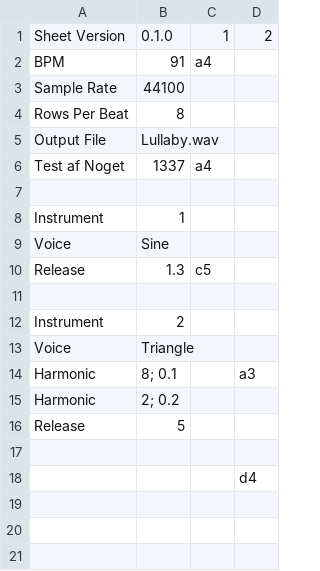
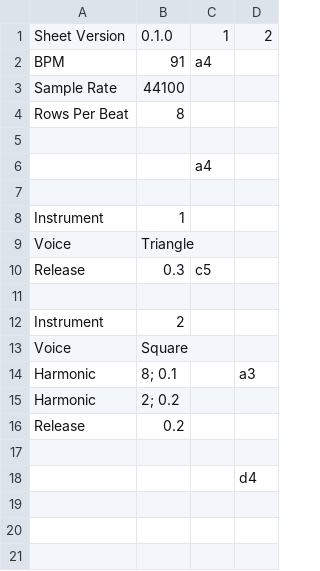
Before and after one commit to miscellus/Musical-Experiment, a CSV file: tone.csv, drawn as a sheet; only a part is shown; removed rows and columns are numbered as before the commit, all else as after; the diff names each change by its address in the sheet, - before the commit and + after, or states it on an @@ line.

```diff
--- a/tone.csv
+++ b/tone.csv
-row 5: Output File | Lullaby.wav
+row 5: (empty)
-row 6: Test af Noget | 1337 | a4
+row 6:  |  | a4
-B9: Sine
+B9: Triangle
-B10: 1.3
+B10: 0.3
-B13: Triangle
+B13: Square
-B16: 5
+B16: 0.2
```
Also changed, not shown: 8 other files.
